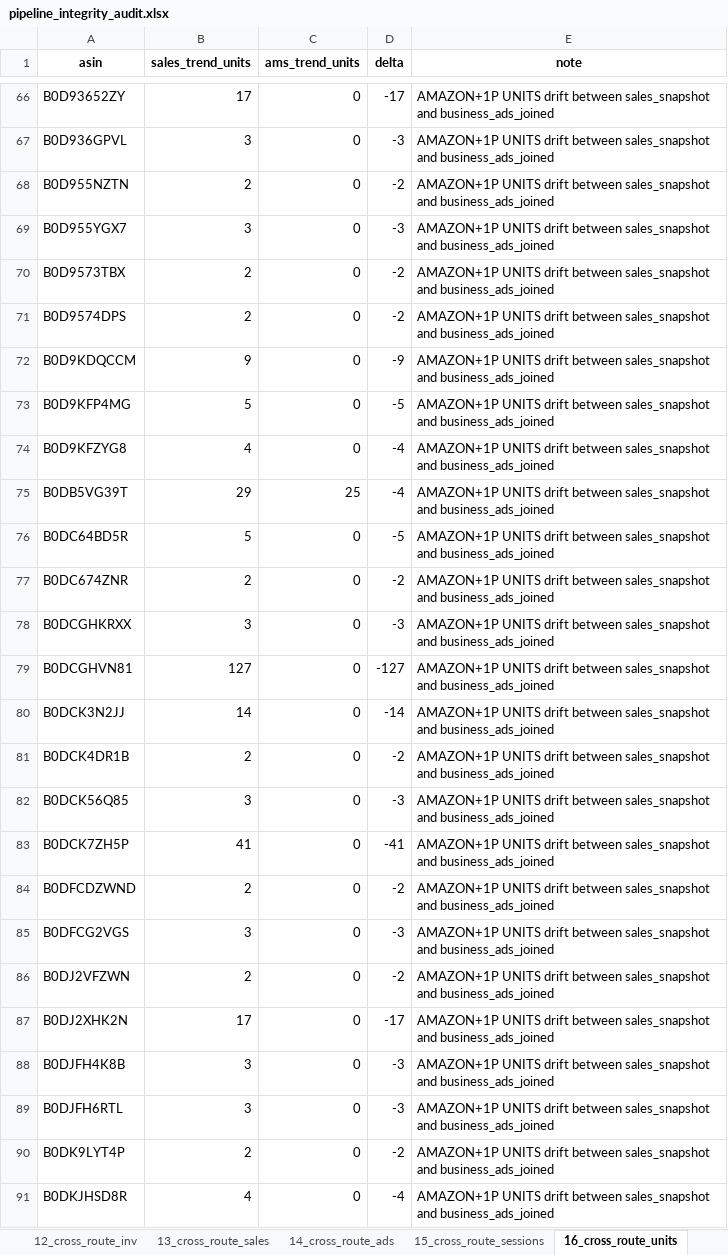
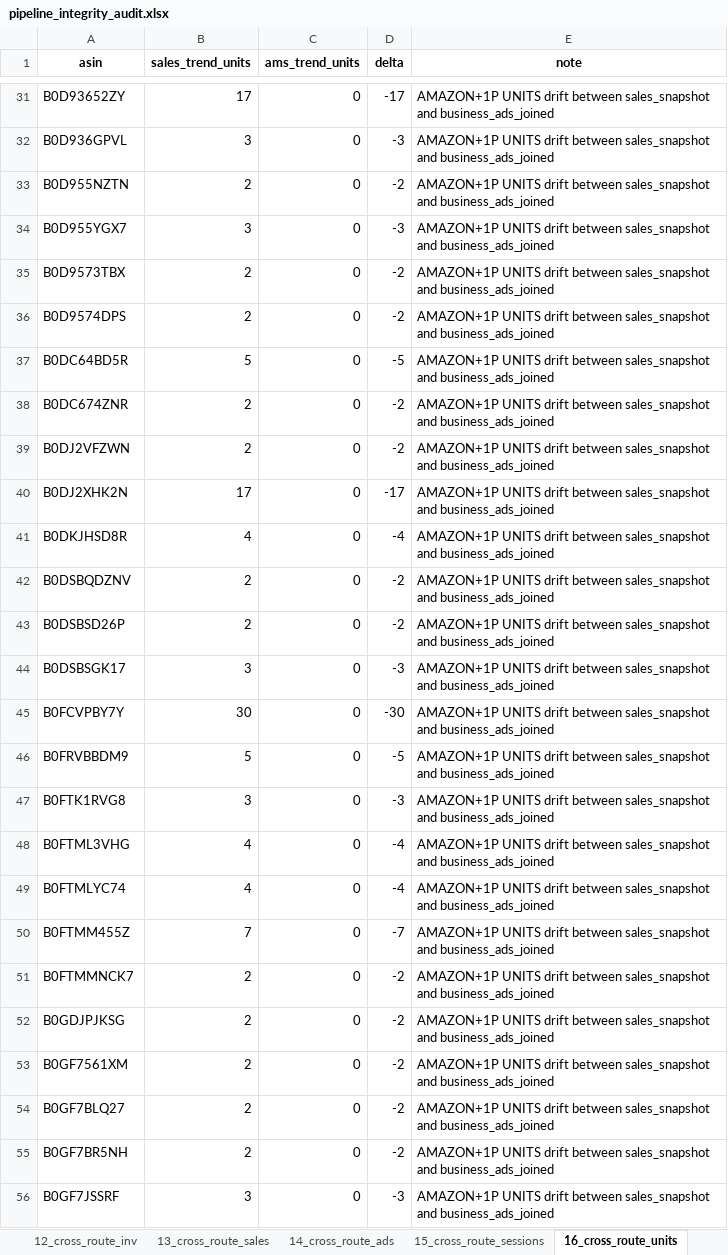
Before and after one commit to nitesh-lang/weekly-dashboard-fastapi, an Excel workbook: data/processed/pipeline_integrity_audit.xlsx, sheet 16_cross_route_units, drawn as a sheet; only a part is shown, gaps mark what is left out; the shorter side is filled out with more unchanged rows; values as stored, in another font and other column widths than the file's, no borders; the diff covers the shown part only; the diff names each change by its address in the sheet, - before the commit and + after, or states it on an @@ line.

```diff
--- a/data/processed/pipeline_integrity_audit.xlsx (sheet 16_cross_route_units)
+++ b/data/processed/pipeline_integrity_audit.xlsx (sheet 16_cross_route_units)
-row 72: B0D9KDQCCM | 9 | 0 | -9 | AMAZON+1P UNITS drift between sales_snapshot and business_ads_joined
-row 73: B0D9KFP4MG | 5 | 0 | -5 | AMAZON+1P UNITS drift between sales_snapshot and business_ads_joined
-row 74: B0D9KFZYG8 | 4 | 0 | -4 | AMAZON+1P UNITS drift between sales_snapshot and business_ads_joined
-row 75: B0DB5VG39T | 29 | 25 | -4 | AMAZON+1P UNITS drift between sales_snapshot and business_ads_joined
-row 78: B0DCGHKRXX | 3 | 0 | -3 | AMAZON+1P UNITS drift between sales_snapshot and business_ads_joined
-row 79: B0DCGHVN81 | 127 | 0 | -127 | AMAZON+1P UNITS drift between sales_snapshot and business_ads_joined
-row 80: B0DCK3N2JJ | 14 | 0 | -14 | AMAZON+1P UNITS drift between sales_snapshot and business_ads_joined
-row 81: B0DCK4DR1B | 2 | 0 | -2 | AMAZON+1P UNITS drift between sales_snapshot and business_ads_joined
-row 82: B0DCK56Q85 | 3 | 0 | -3 | AMAZON+1P UNITS drift between sales_snapshot and business_ads_joined
-row 83: B0DCK7ZH5P | 41 | 0 | -41 | AMAZON+1P UNITS drift between sales_snapshot and business_ads_joined
-row 84: B0DFCDZWND | 2 | 0 | -2 | AMAZON+1P UNITS drift between sales_snapshot and business_ads_joined
-row 85: B0DFCG2VGS | 3 | 0 | -3 | AMAZON+1P UNITS drift between sales_snapshot and business_ads_joined
-row 88: B0DJFH4K8B | 3 | 0 | -3 | AMAZON+1P UNITS drift between sales_snapshot and business_ads_joined
-row 89: B0DJFH6RTL | 3 | 0 | -3 | AMAZON+1P UNITS drift between sales_snapshot and business_ads_joined
-row 90: B0DK9LYT4P | 2 | 0 | -2 | AMAZON+1P UNITS drift between sales_snapshot and business_ads_joined
```
Also changed, not shown: 85 removed rows elsewhere in this sheet, sheet 13_cross_route_sales, sheet 5_went_to_zero, sheet 21_brand_magnitude_regression, data/ams_weekly_data/Audio_Array/business_report_week26.xlsx, data/ams_weekly_data/Fossil/business_report_week12.xlsx, 7 other files.
